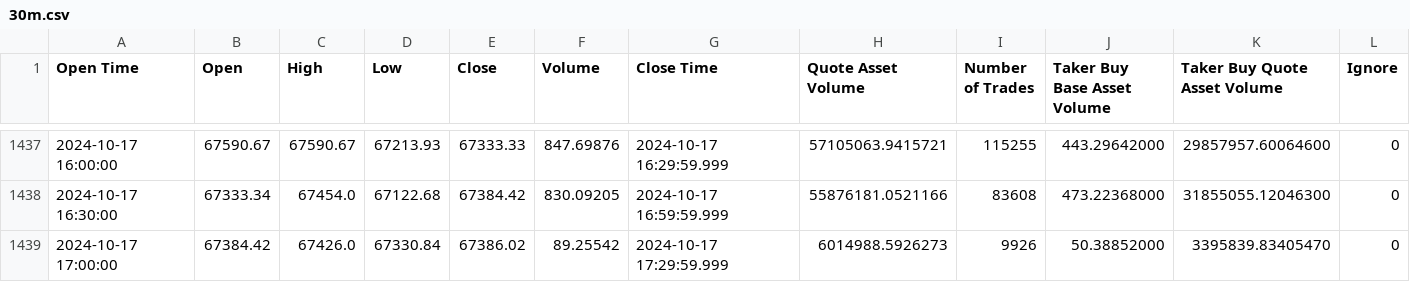
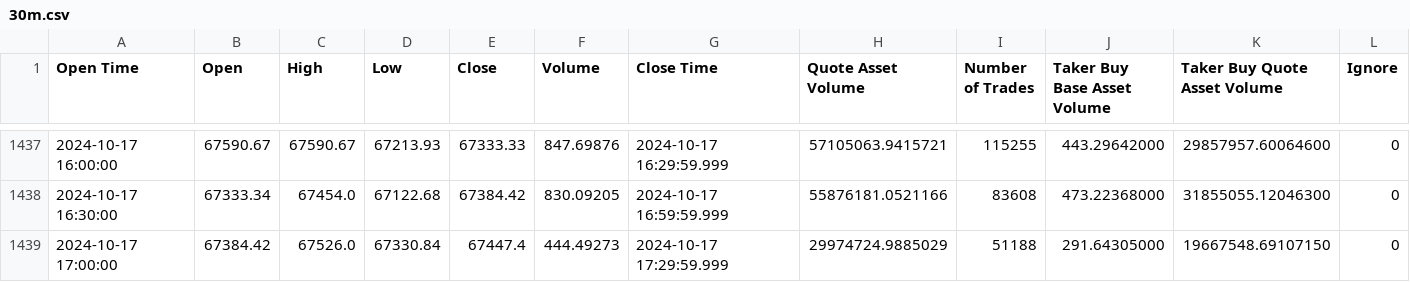
Before and after one commit to Zezoo123/DeFi-Arbitrage-and-Prediction-Tool, a CSV file: data/binance/BTC/30m.csv, drawn as a sheet; only a part is shown, gaps mark what is left out.

```diff
--- a/data/binance/BTC/30m.csv
+++ b/data/binance/BTC/30m.csv
@@ -1438,2 +1438,2 @@ Open Time,Open,High,Low,Close,Volume,Close Time,Quote Asset Volume,Number of Tra
 2024-10-17 16:30:00,67333.34,67454.0,67122.68,67384.42,830.09205,2024-10-17 16:59:59.999,55876181.0521166,83608,473.22368000,31855055.12046300,0
-2024-10-17 17:00:00,67384.42,67426.0,67330.84,67386.02,89.25542,2024-10-17 17:29:59.999,6014988.5926273,9926,50.38852000,3395839.83405470,0
+2024-10-17 17:00:00,67384.42,67526.0,67330.84,67447.4,444.49273,2024-10-17 17:29:59.999,29974724.9885029,51188,291.64305000,19667548.69107150,0
```
Also changed, not shown: data/binance/BTC/15m.csv, data/binance/ETH/15m.csv, 24 other files.
